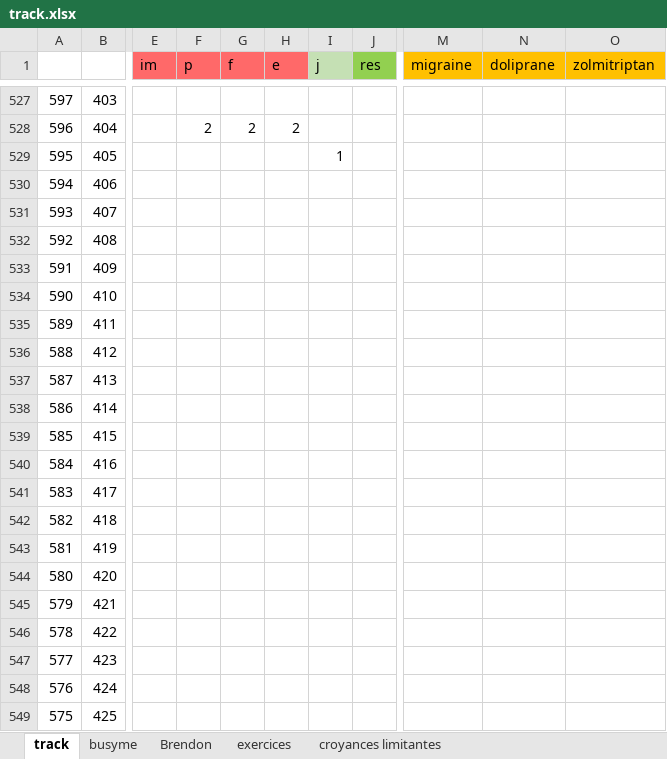
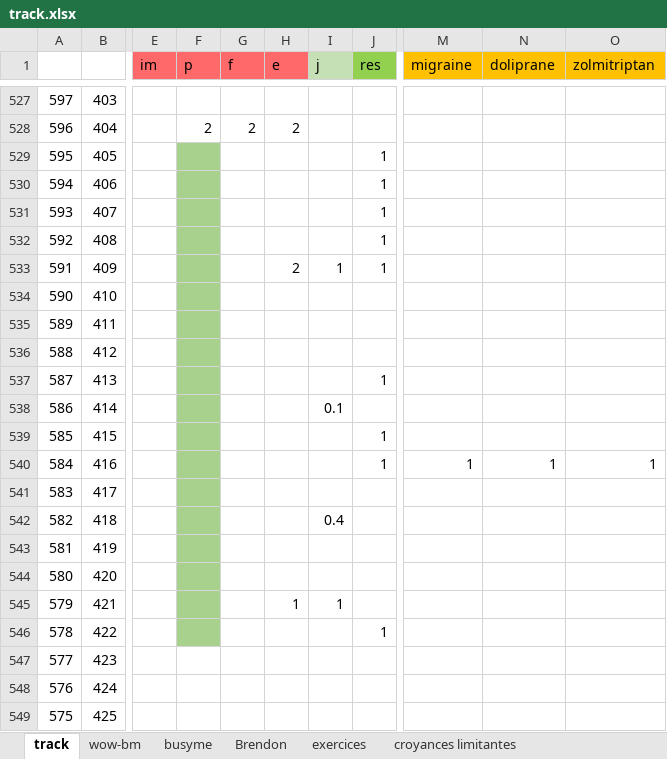
Before and after one commit to lenopgm/notes, an Excel workbook: track.xlsx, sheet track, drawn as a sheet; only a part is shown, gaps mark what is left out; values as stored, in another font and other column widths than the file's, no borders; the diff covers the shown part only; the diff names each change by its address in the sheet, - before the commit and + after, or states it on an @@ line.

```diff
--- a/track.xlsx (sheet track)
+++ b/track.xlsx (sheet track)
+sheet tab: wow-bm
-F529:F546 fill: none
+F529:F546 fill: #A9D18E
-I529 (j): 1
+I529 (j): (empty)
-J529:J533 (res): (empty)
+J529:J533 (res): 1
-H533 (e): (empty)
+H533 (e): 2
-I533 (j): (empty)
+I533 (j): 1
-J537 (res): (empty)
+J537 (res): 1
-I538 (j): (empty)
+I538 (j): 0.1
-J539:J540 (res): (empty)
+J539:J540 (res): 1
-M540 (migraine): (empty)
+M540 (migraine): 1
-N540 (doliprane): (empty)
+N540 (doliprane): 1
-O540 (zolmitriptan): (empty)
+O540 (zolmitriptan): 1
-I542 (j): (empty)
+I542 (j): 0.4
-H545 (e): (empty)
+H545 (e): 1
-I545 (j): (empty)
+I545 (j): 1
-J546 (res): (empty)
+J546 (res): 1
```
Also changed, not shown: cell formats elsewhere in this sheet, sheet busyme, 2 other files.
